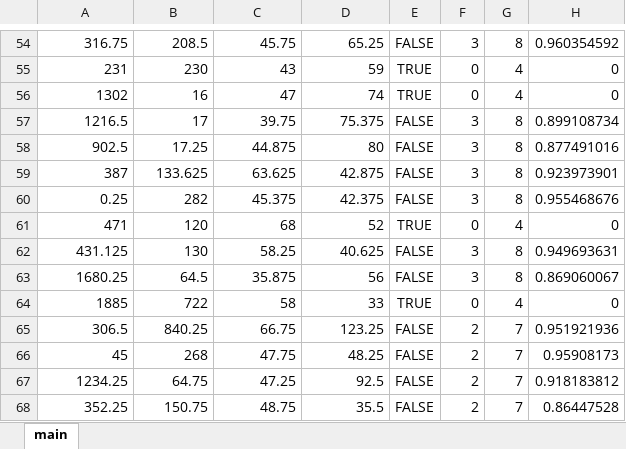
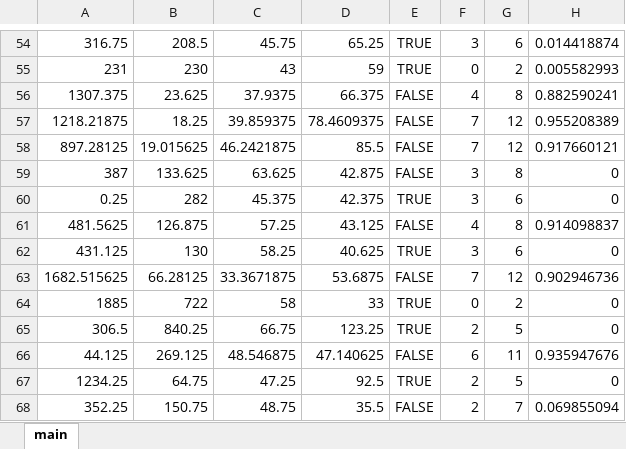
Before and after one commit to Kirsegisan/Parking, an Excel workbook: bd/M_Kolomenskaya21_3_12_142_N.xlsx, sheet main, drawn as a sheet; only a part is shown, gaps mark what is left out; values as stored, in another font and other column widths than the file's, no borders; removed rows and columns are numbered as before the commit, all else as after; the diff covers the shown part only; the diff names each change by its address in the sheet, - before the commit and + after, or states it on an @@ line.

```diff
--- a/bd/M_Kolomenskaya21_3_12_142_N.xlsx (sheet main)
+++ b/bd/M_Kolomenskaya21_3_12_142_N.xlsx (sheet main)
-E54: FALSE
+E54: TRUE
-G54: 8
+G54: 6
-H54: 0.960354592
+H54: 0.014418874
-G55: 4
+G55: 2
-H55: 0
+H55: 0.005582993
-row 56: 1302 | 16 | 47 | 74 | TRUE | 0 | 4 | 0
-row 57: 1216.5 | 17 | 39.75 | 75.375 | FALSE | 3 | 8 | 0.899108734
-row 58: 902.5 | 17.25 | 44.875 | 80 | FALSE | 3 | 8 | 0.877491016
+row 56: 1307.375 | 23.625 | 37.9375 | 66.375 | FALSE | 4 | 8 | 0.882590241
+row 57: 1218.21875 | 18.25 | 39.859375 | 78.4609375 | FALSE | 7 | 12 | 0.955208389
+row 58: 897.28125 | 19.015625 | 46.2421875 | 85.5 | FALSE | 7 | 12 | 0.917660121
-H59: 0.923973901
+H59: 0
-E60: FALSE
+E60: TRUE
-G60: 8
+G60: 6
-H60: 0.955468676
+H60: 0
-row 61: 471 | 120 | 68 | 52 | TRUE | 0 | 4 | 0
+row 61: 481.5625 | 126.875 | 57.25 | 43.125 | FALSE | 4 | 8 | 0.914098837
-E62: FALSE
+E62: TRUE
-G62: 8
+G62: 6
-H62: 0.949693631
+H62: 0
-row 63: 1680.25 | 64.5 | 35.875 | 56 | FALSE | 3 | 8 | 0.869060067
+row 63: 1682.515625 | 66.28125 | 33.3671875 | 53.6875 | FALSE | 7 | 12 | 0.902946736
-G64: 4
+G64: 2
-E65: FALSE
+E65: TRUE
-G65: 7
+G65: 5
-H65: 0.951921936
+H65: 0
-row 66: 45 | 268 | 47.75 | 48.25 | FALSE | 2 | 7 | 0.95908173
+row 66: 44.125 | 269.125 | 48.546875 | 47.140625 | FALSE | 6 | 11 | 0.935947676
-E67: FALSE
+E67: TRUE
-G67: 7
+G67: 5
-H67: 0.918183812
+H67: 0
-H68: 0.86447528
+H68: 0.069855094
```
Also changed, not shown: 33 added rows, 31 removed rows and 39 edited cells elsewhere in this sheet, bd/M_Kolomenskaya21_3_12_142_W.xlsx, 3 other files.
